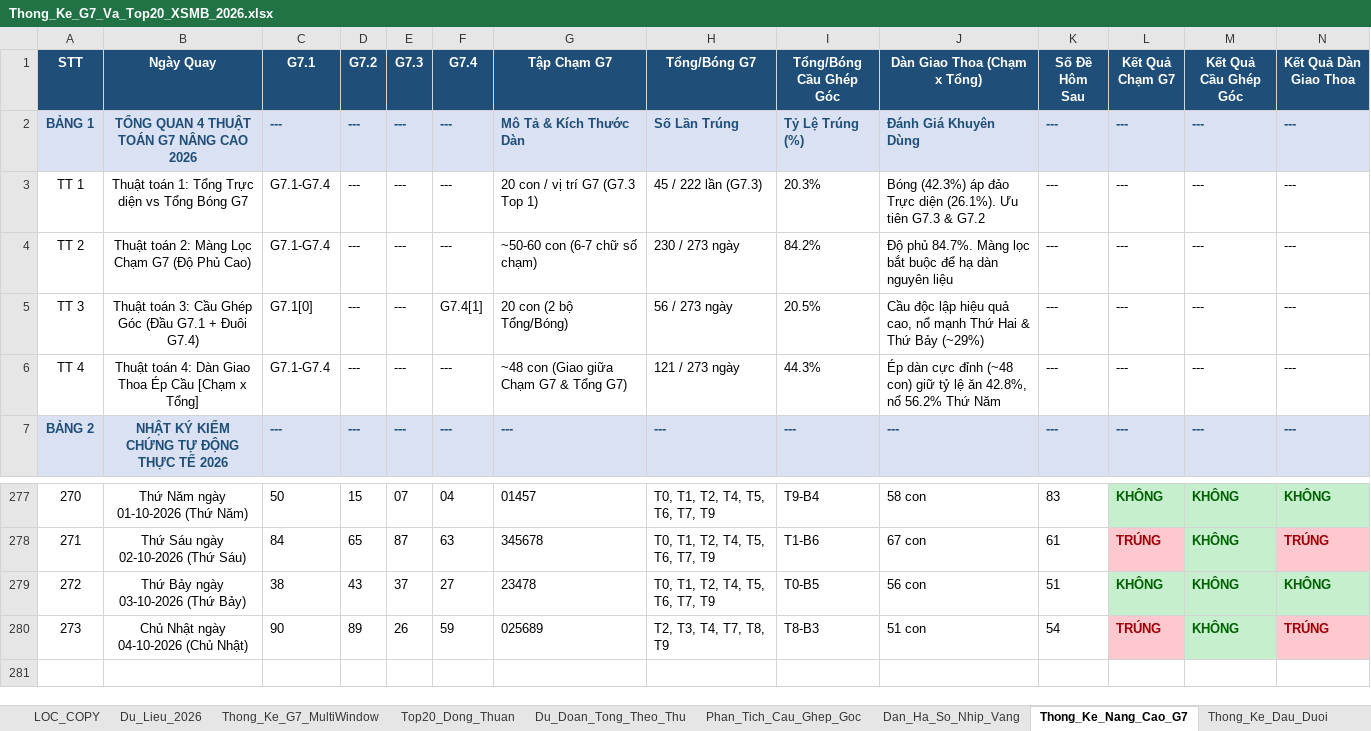
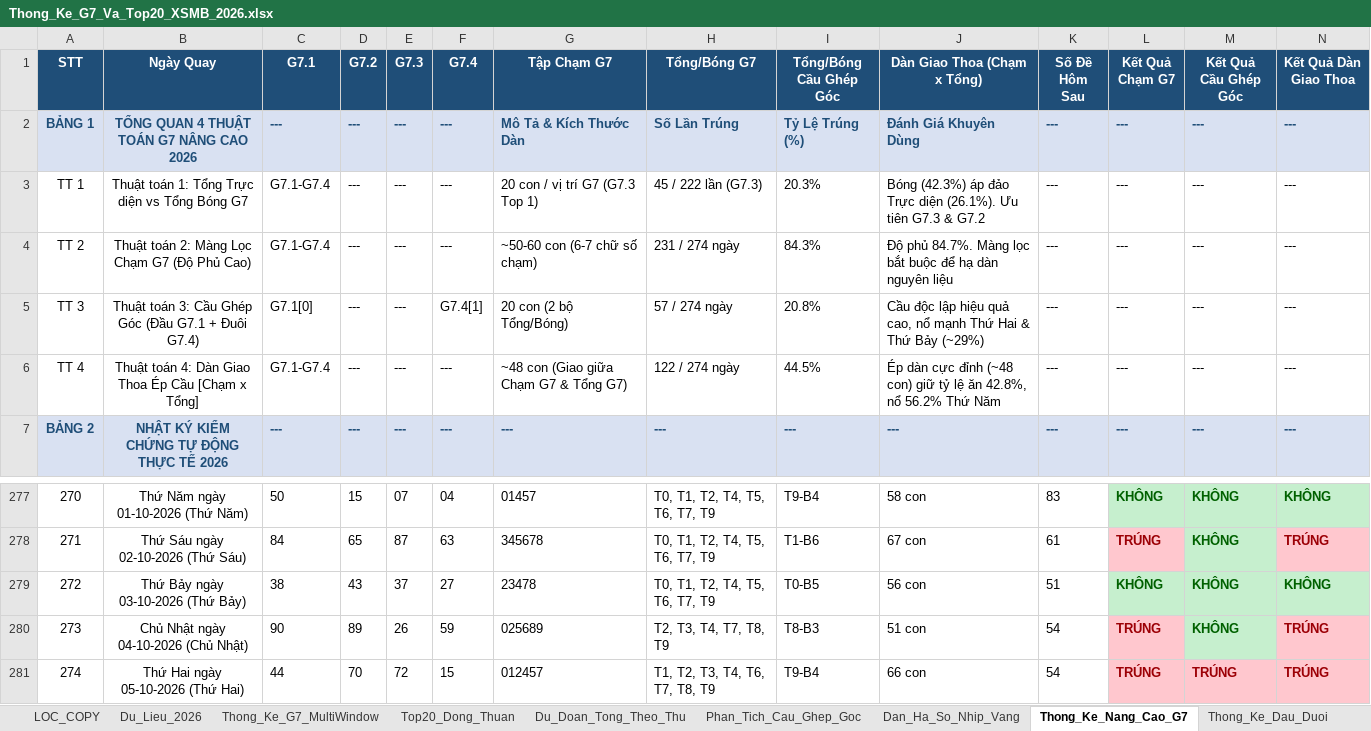
Before and after one commit to happiness2286-dot/67up97, an Excel workbook: Thong_Ke_G7_Va_Top20_XSMB_2026.xlsx, sheet Thong_Ke_Nang_Cao_G7, drawn as a sheet; only a part is shown, gaps mark what is left out; values as stored, in another font and other column widths than the file's, no borders; rows hold the shown columns only; the diff names each change by its address in the sheet, - before the commit and + after, or states it on an @@ line.

```diff
--- a/Thong_Ke_G7_Va_Top20_XSMB_2026.xlsx (sheet Thong_Ke_Nang_Cao_G7)
+++ b/Thong_Ke_G7_Va_Top20_XSMB_2026.xlsx (sheet Thong_Ke_Nang_Cao_G7)
-H4 (Tổng/Bóng G7): 230 / 273 ngày
+H4 (Tổng/Bóng G7): 231 / 274 ngày
-I4 (Tổng/Bóng Cầu Ghép Góc): 84.2%
+I4 (Tổng/Bóng Cầu Ghép Góc): 84.3%
-H5 (Tổng/Bóng G7): 56 / 273 ngày
+H5 (Tổng/Bóng G7): 57 / 274 ngày
-I5 (Tổng/Bóng Cầu Ghép Góc): 20.5%
+I5 (Tổng/Bóng Cầu Ghép Góc): 20.8%
-H6 (Tổng/Bóng G7): 121 / 273 ngày
+H6 (Tổng/Bóng G7): 122 / 274 ngày
-I6 (Tổng/Bóng Cầu Ghép Góc): 44.3%
+I6 (Tổng/Bóng Cầu Ghép Góc): 44.5%
+row 281: 274 | Thứ Hai ngày 05-10-2026 (Thứ Hai) | 44 | 70 | 72 | 15 | 012457 | T1, T2, T3, T4, T6, T7, T8, T9 | T9-B4 | 66 con | 54 | TRÚNG | TRÚNG | TRÚNG
```
Also changed, not shown: sheet Lich_Su_Nuoi_Khung_3Ngay, sheet Top20_Dong_Thuan, sheet Dan_Ha_So_Nhip_Vang, sheet Du_Lieu_2026, sheet Thong_Ke_G7_MultiWindow, sheet Du_Doan_Tong_Theo_Thu, 2 more sheets, 6 other files.
